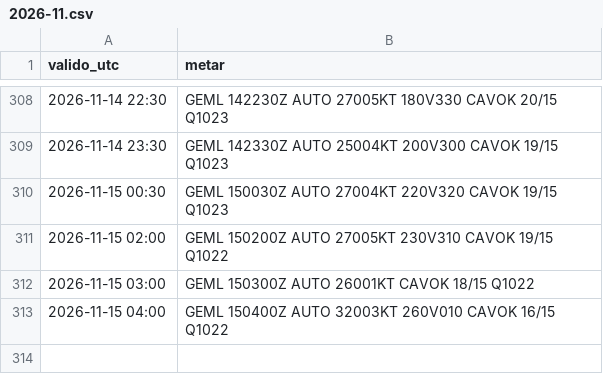
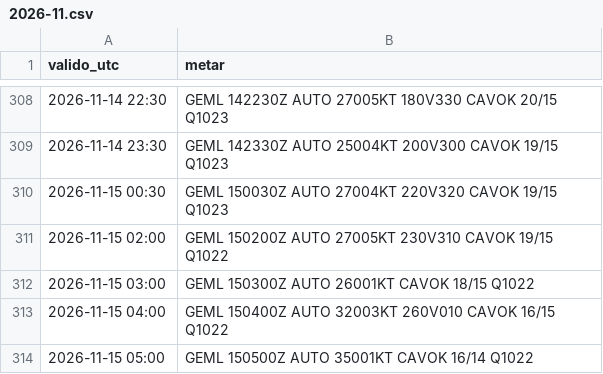
Before and after one commit to pabloauxiliar7/aterriza-mln, a CSV file: data/historico/2026-11.csv, drawn as a sheet; only a part is shown, gaps mark what is left out; the diff names each change by its address in the sheet, - before the commit and + after, or states it on an @@ line.

```diff
--- a/data/historico/2026-11.csv
+++ b/data/historico/2026-11.csv
+row 314: 2026-11-15 05:00 | GEML 150500Z AUTO 35001KT CAVOK 16/14 Q1022
```
Also changed, not shown: 2 other files.
